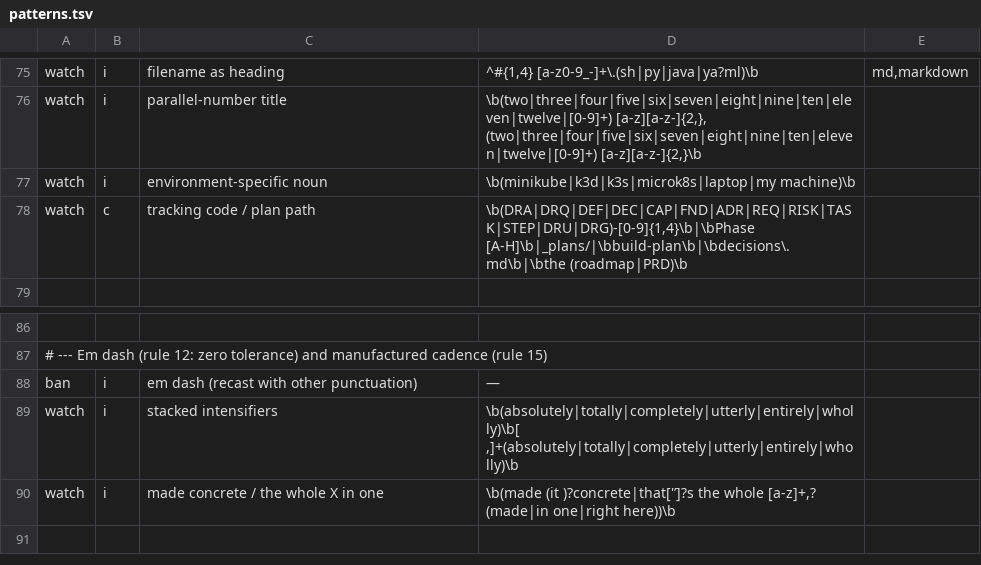
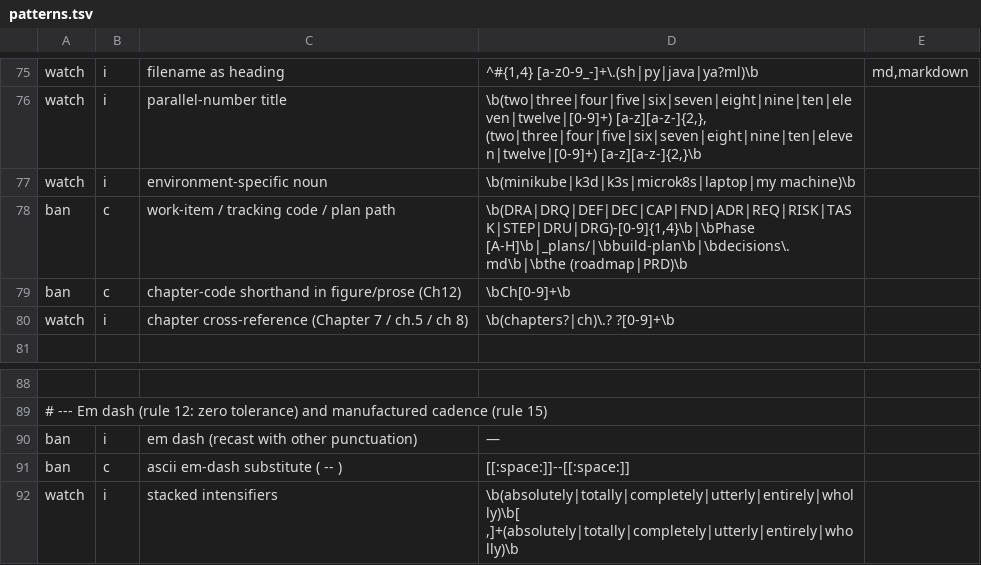
Before and after one commit to patterncatalyst/lgtm-skills, a TSV file: skills/lgtm-professional-voice/scripts/patterns.tsv, drawn as a sheet; only a part is shown, gaps mark what is left out; the shorter side is filled out with more unchanged rows; the diff names each change by its address in the sheet, - before the commit and + after, or states it on an @@ line.

Commit message:
feat(voice,diagram): catch work-item/chapter codes + ASCII -- in prose and figures (#83)
lgtm-professional-voice:
- Promote work-item/tracking codes (DRQ-, CAP-, Phase, _plans/) to ban tier.
- Add chapter-code patterns: ban 'Ch12' shorthand (figure/prose), watch
  'Chapter 7 / ch.5 / ch 8' cross-references.
- Add ban for the ASCII em-dash substitute ' -- ' (renders as literal double
  hyphen in SVGs; CLI flags like --include are not hits).
- Rule 10 now covers figures explicitly: strip codes from diagram .py specs,
  regenerate the SVG + .excalidraw, update alt-text/caption. Added procedure
  step 4c (figure sweep).
- Rule 12 notes the ASCII ' -- ' substitute.

lgtm-diagram-generator:
- New label-content rules: no chapter/part refs, release markers, or
  work-item codes in labels; no em dash or ASCII ' -- '.

```diff
--- a/skills/lgtm-professional-voice/scripts/patterns.tsv
+++ b/skills/lgtm-professional-voice/scripts/patterns.tsv
-A78: watch
+A78: ban
-C78: tracking code / plan path
+C78: work-item / tracking code / plan path
+row 79: ban | c | chapter-code shorthand in figure/prose (Ch12) | \bCh[0-9]+\b
+row 80: watch | i | chapter cross-reference (Chapter 7 / ch.5 / ch 8) | \b(chapters?|ch)\.? ?[0-9]+\b
+row 91: ban | c | ascii em-dash substitute ( -- ) | [[:space:]]--[[:space:]]
```
Also changed, not shown: 2 other files.
